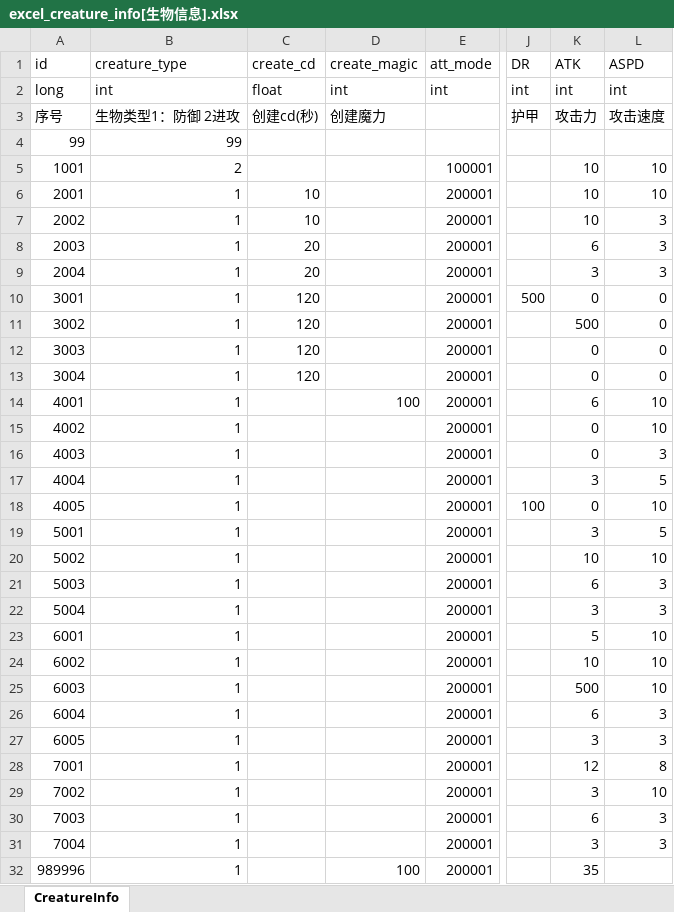
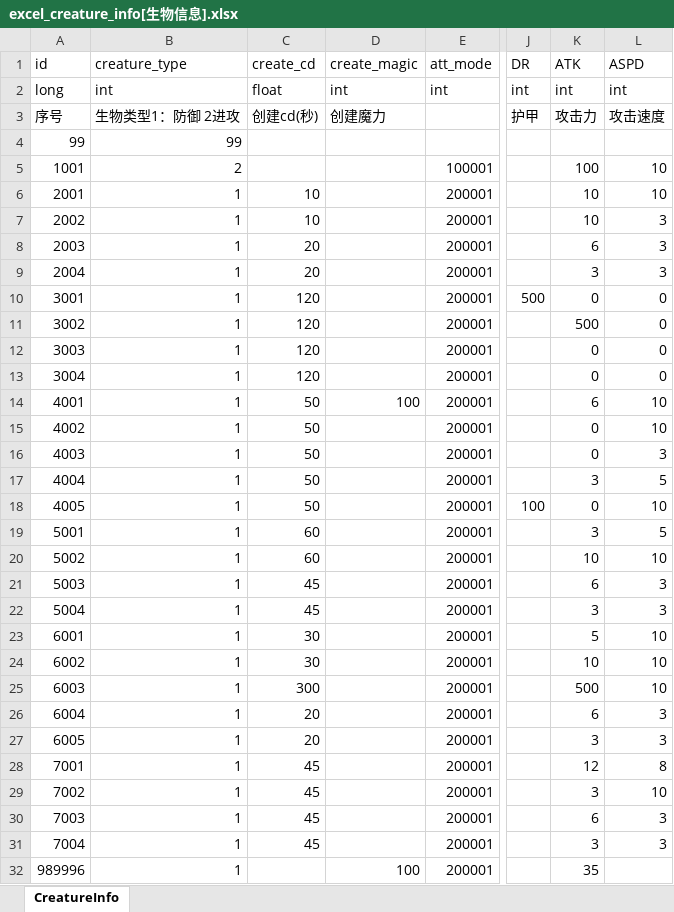
Before and after one commit to wobushiren79/DemonLordRoguelike, an Excel workbook: Demon Lord Roguelike/Assets/Data/Excel/excel_creature_info[生物信息].xlsx, sheet CreatureInfo, drawn as a sheet; only a part is shown, gaps mark what is left out; values as stored, in another font and other column widths than the file's, no borders; the diff names each change by its address in the sheet, - before the commit and + after, or states it on an @@ line.

```diff
--- a/Demon Lord Roguelike/Assets/Data/Excel/excel_creature_info[生物信息].xlsx (sheet CreatureInfo)
+++ b/Demon Lord Roguelike/Assets/Data/Excel/excel_creature_info[生物信息].xlsx (sheet CreatureInfo)
-K5 (ATK): 10
+K5 (ATK): 100
-C14:C18 (create_cd): (empty)
+C14:C18 (create_cd): 50
-C19:C20 (create_cd): (empty)
+C19:C20 (create_cd): 60
-C21:C22 (create_cd): (empty)
+C21:C22 (create_cd): 45
-C23:C24 (create_cd): (empty)
+C23:C24 (create_cd): 30
-C25 (create_cd): (empty)
+C25 (create_cd): 300
-C26:C27 (create_cd): (empty)
+C26:C27 (create_cd): 20
-C28:C31 (create_cd): (empty)
+C28:C31 (create_cd): 45
```
Also changed, not shown: 45 other files.
